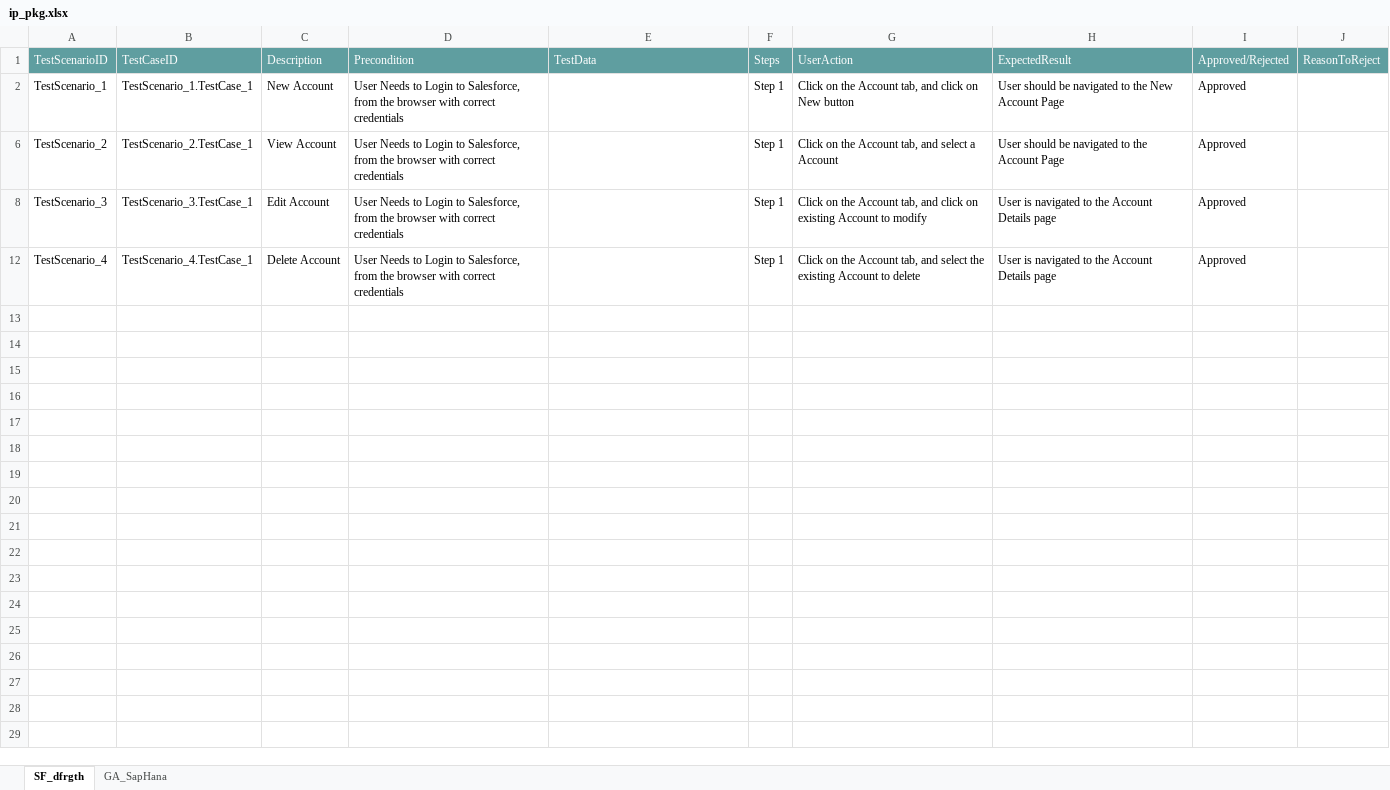
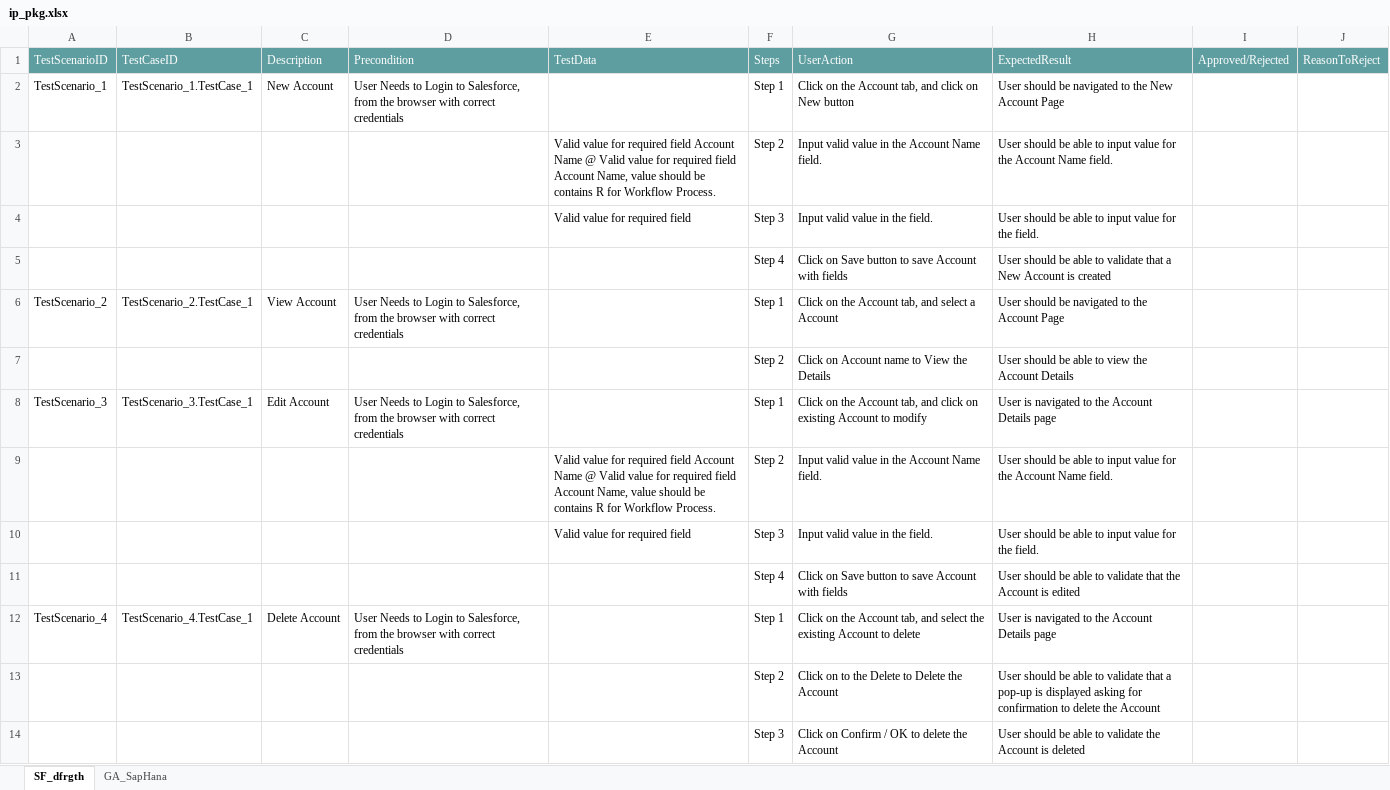
Before and after one commit to ShaikMohamedIrfan/IP_Project, an Excel workbook: ip_pkg.xlsx, sheet SF_dfrgth, drawn as a sheet; values as stored, in another font and other column widths than the file's, no borders; table styles not drawn; the diff names each change by its address in the sheet, - before the commit and + after, or states it on an @@ line.

Commit message:
Initial Commit for Verification of Test cases

```diff
--- a/ip_pkg.xlsx (sheet SF_dfrgth)
+++ b/ip_pkg.xlsx (sheet SF_dfrgth)
-I2: Approved
+I2: (empty)
@@ row 3 unhidden:  |  |  |  | Valid value for required field Account Name @ Valid value for required field Account Name, value should be contains R for Workflow Process. | Step 2 | Input valid value in the Account Name field. | User should be able to input value for the Account Name field. @@
@@ row 4 unhidden:  |  |  |  | Valid value for required field | Step 3 | Input valid value in the field. | User should be able to input value for the field. @@
@@ row 5 unhidden:  |  |  |  |  | Step 4 | Click on Save button to save Account with fields | User should be able to validate that a New Account is created @@
-I6: Approved
+I6: (empty)
@@ row 7 unhidden:  |  |  |  |  | Step 2 | Click on Account name to View the Details | User should be able to view the Account Details @@
-I8: Approved
+I8: (empty)
@@ row 9 unhidden:  |  |  |  | Valid value for required field Account Name @ Valid value for required field Account Name, value should be contains R for Workflow Process. | Step 2 | Input valid value in the Account Name field. | User should be able to input value for the Account Name field. @@
@@ row 10 unhidden:  |  |  |  | Valid value for required field | Step 3 | Input valid value in the field. | User should be able to input value for the field. @@
@@ row 11 unhidden:  |  |  |  |  | Step 4 | Click on Save button to save Account with fields | User should be able to validate that the Account is edited @@
-I12: Approved
+I12: (empty)
@@ row 13 unhidden:  |  |  |  |  | Step 2 | Click on to the Delete to Delete the Account | User should be able to validate that a pop-up is displayed asking for confirmation to delete the Account @@
@@ row 14 unhidden:  |  |  |  |  | Step 3 | Click on Confirm / OK to delete the Account | User should be able to validate the Account is deleted @@
```
